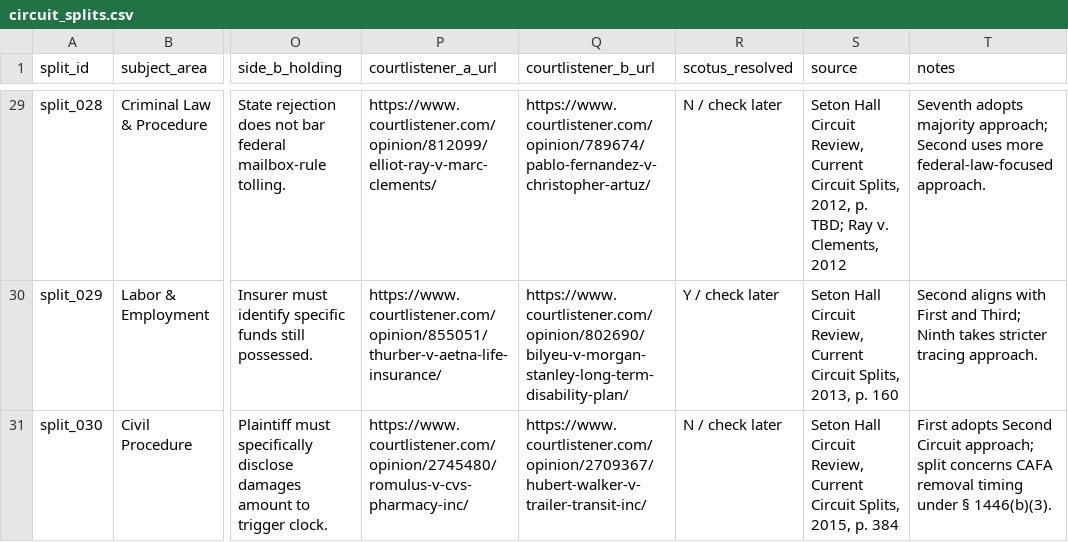
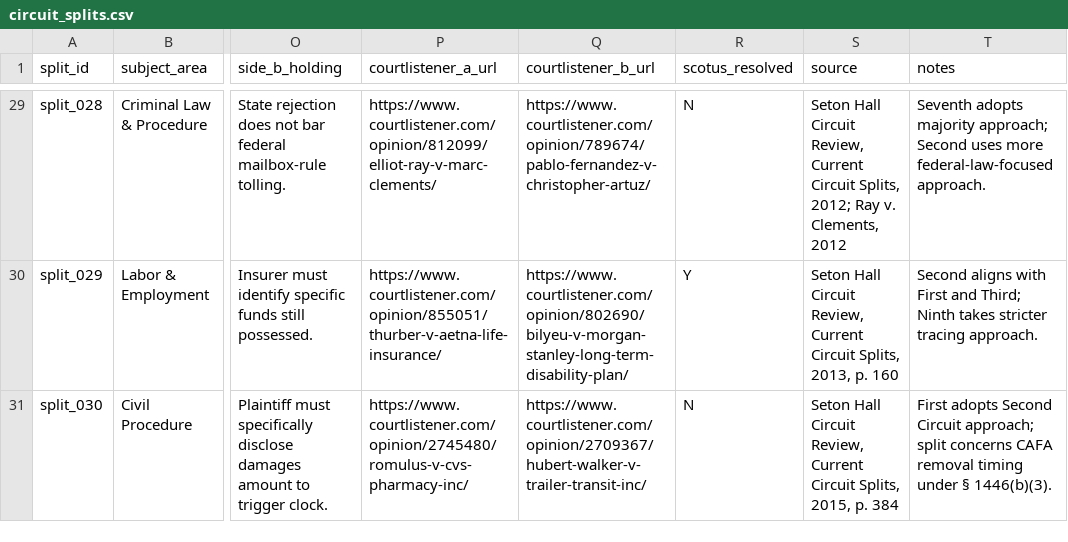
Before and after one commit to kritiat16/tad-judicial-opinions, a CSV file: data/validation/circuit_splits.csv, drawn as a sheet; only a part is shown, gaps mark what is left out; the diff covers the shown part only; the diff names each change by its address in the sheet, - before the commit and + after, or states it on an @@ line.

```diff
--- a/data/validation/circuit_splits.csv
+++ b/data/validation/circuit_splits.csv
-R29 (scotus_resolved): N / check later
+R29 (scotus_resolved): N
-S29 (source): …Circuit Splits, 2012, p. TBD; Ray v.…
+S29 (source): …Circuit Splits, 2012; Ray v.…
-R30 (scotus_resolved): Y / check later
+R30 (scotus_resolved): Y
-R31 (scotus_resolved): N / check later
+R31 (scotus_resolved): N
```
Also changed, not shown: 48 edited cells elsewhere in this file, 5 other files.
